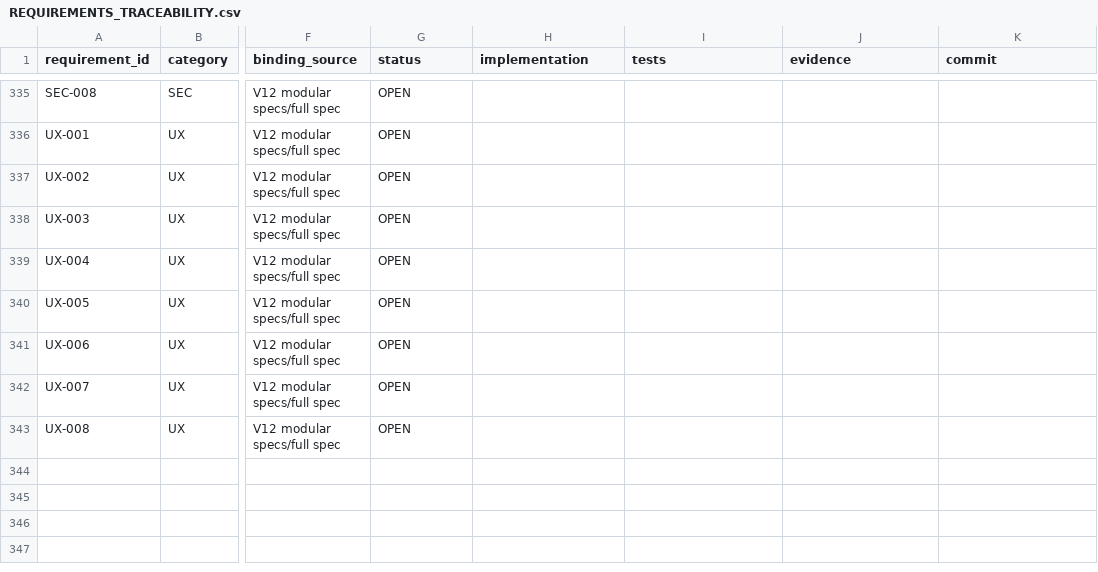
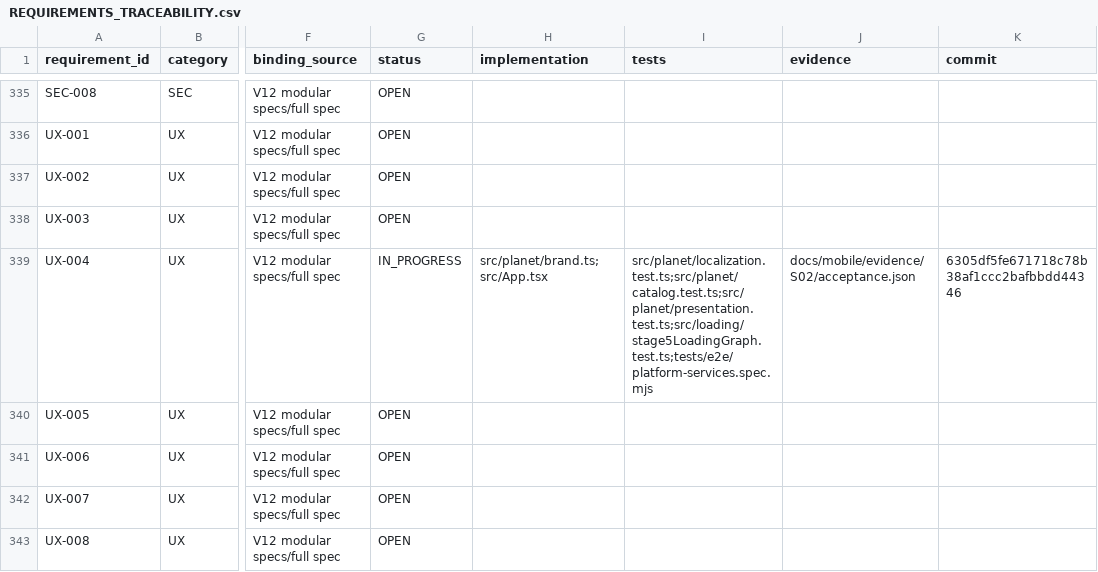
Before and after one commit to Kosyat128/probpera-literary-map, a CSV file: docs/mobile/REQUIREMENTS_TRACEABILITY.csv, drawn as a sheet; only a part is shown, gaps mark what is left out; the diff covers the shown part only; the diff names each change by its address in the sheet, - before the commit and + after, or states it on an @@ line.

Commit message:
chore(mobile): checkpoint S02 acceptance and enter S03

```diff
--- a/docs/mobile/REQUIREMENTS_TRACEABILITY.csv
+++ b/docs/mobile/REQUIREMENTS_TRACEABILITY.csv
-G339 (status): OPEN
+G339 (status): IN_PROGRESS
-H339 (implementation): (empty)
+H339 (implementation): src/planet/brand.ts;src/App.tsx
-I339 (tests): (empty)
+I339 (tests): src/planet/localization.test.ts;src/planet/catalog.test.ts;src/planet/presentation.test.ts;src/loading/stage5LoadingGraph.test.ts;tests/e2e/platform-services.spec.mjs
-J339 (evidence): (empty)
+J339 (evidence): docs/mobile/evidence/S02/acceptance.json
-K339 (commit): (empty)
+K339 (commit): 6305df5fe671718c78b38af1ccc2bafbbdd44346
```
Also changed, not shown: 41 edited cells elsewhere in this file, 7 other files.
